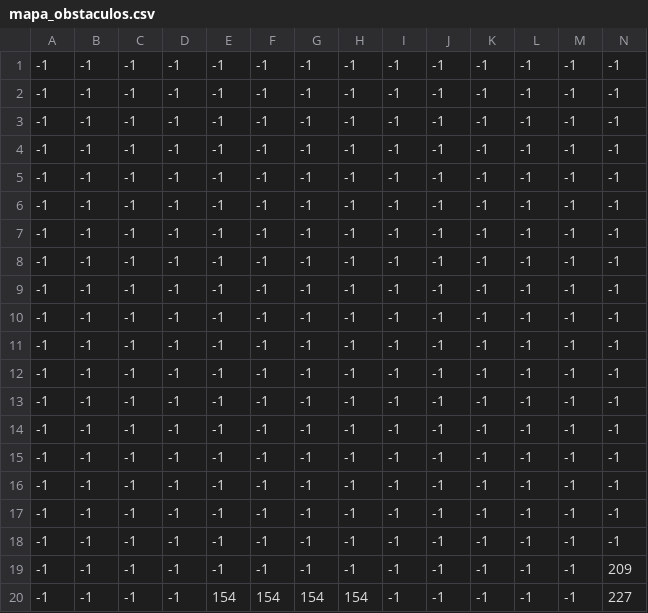
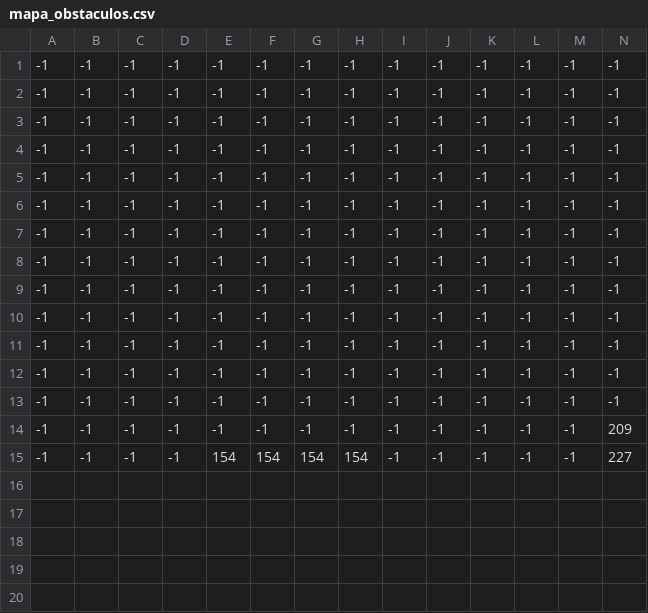
Before and after one commit to felipeph/pgzero-platformer, a CSV file: mapa_obstaculos.csv, drawn as a sheet; only a part is shown; rows hold the shown columns only; the diff names each change by its address in the sheet, - before the commit and + after, or states it on an @@ line.

Commit message:
mapa-reduzido

```diff
--- a/mapa_obstaculos.csv
+++ b/mapa_obstaculos.csv
-row 13: -1 | -1 | -1 | -1 | -1 | -1 | -1 | -1 | -1 | -1 | -1 | -1 | -1 | -1
-row 14: -1 | -1 | -1 | -1 | -1 | -1 | -1 | -1 | -1 | -1 | -1 | -1 | -1 | -1
-row 15: -1 | -1 | -1 | -1 | -1 | -1 | -1 | -1 | -1 | -1 | -1 | -1 | -1 | -1
-row 16: -1 | -1 | -1 | -1 | -1 | -1 | -1 | -1 | -1 | -1 | -1 | -1 | -1 | -1
-row 17: -1 | -1 | -1 | -1 | -1 | -1 | -1 | -1 | -1 | -1 | -1 | -1 | -1 | -1
```
Also changed, not shown: 8 other files.
